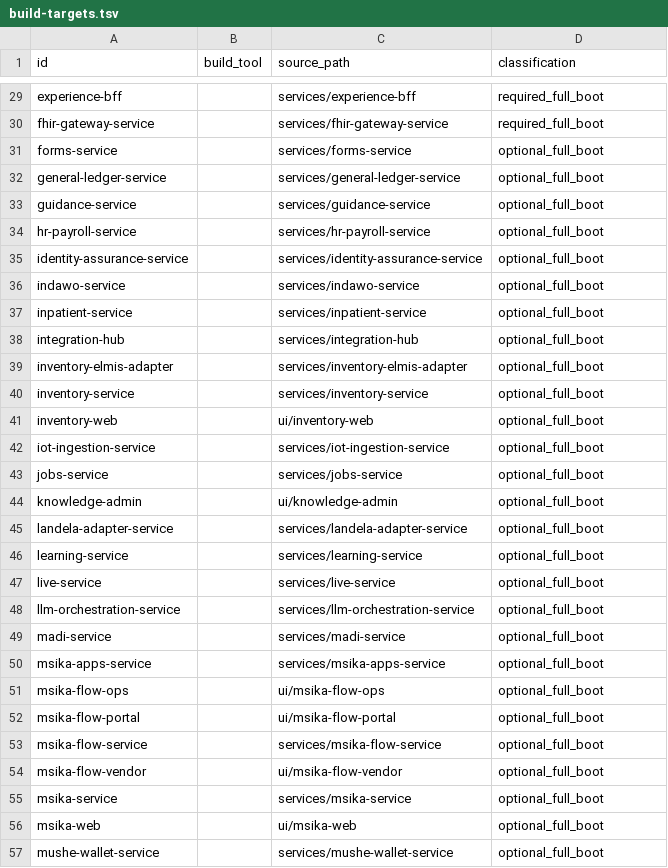
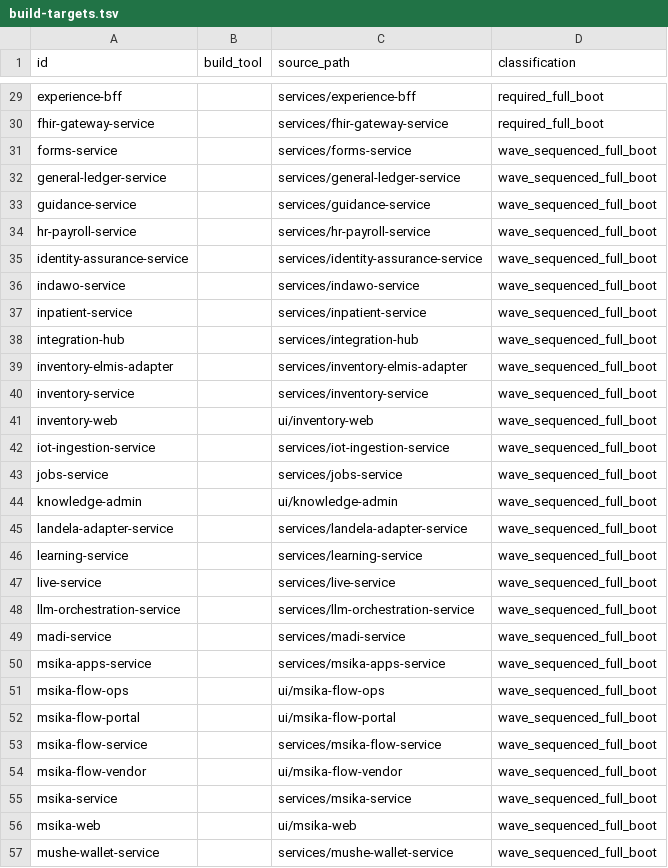
Before and after one commit to rtgongora/Impilo-vNext, a TSV file: reports/full-boot/build-targets.tsv, drawn as a sheet; only a part is shown, gaps mark what is left out; the diff covers the shown part only.

```diff
--- a/reports/full-boot/build-targets.tsv
+++ b/reports/full-boot/build-targets.tsv
@@ -30,28 +30,28 @@ experience-bff		services/experience-bff	required_full_boot
 fhir-gateway-service		services/fhir-gateway-service	required_full_boot
-forms-service		services/forms-service	optional_full_boot
-general-ledger-service		services/general-ledger-service	optional_full_boot
-guidance-service		services/guidance-service	optional_full_boot
-hr-payroll-service		services/hr-payroll-service	optional_full_boot
-identity-assurance-service		services/identity-assurance-service	optional_full_boot
-indawo-service		services/indawo-service	optional_full_boot
-inpatient-service		services/inpatient-service	optional_full_boot
-integration-hub		services/integration-hub	optional_full_boot
-inventory-elmis-adapter		services/inventory-elmis-adapter	optional_full_boot
-inventory-service		services/inventory-service	optional_full_boot
-inventory-web		ui/inventory-web	optional_full_boot
-iot-ingestion-service		services/iot-ingestion-service	optional_full_boot
-jobs-service		services/jobs-service	optional_full_boot
-knowledge-admin		ui/knowledge-admin	optional_full_boot
-landela-adapter-service		services/landela-adapter-service	optional_full_boot
-learning-service		services/learning-service	optional_full_boot
-live-service		services/live-service	optional_full_boot
-llm-orchestration-service		services/llm-orchestration-service	optional_full_boot
-madi-service		services/madi-service	optional_full_boot
-msika-apps-service		services/msika-apps-service	optional_full_boot
-msika-flow-ops		ui/msika-flow-ops	optional_full_boot
-msika-flow-portal		ui/msika-flow-portal	optional_full_boot
-msika-flow-service		services/msika-flow-service	optional_full_boot
-msika-flow-vendor		ui/msika-flow-vendor	optional_full_boot
-msika-service		services/msika-service	optional_full_boot
-msika-web		ui/msika-web	optional_full_boot
-mushe-wallet-service		services/mushe-wallet-service	optional_full_boot
+forms-service		services/forms-service	wave_sequenced_full_boot
+general-ledger-service		services/general-ledger-service	wave_sequenced_full_boot
+guidance-service		services/guidance-service	wave_sequenced_full_boot
+hr-payroll-service		services/hr-payroll-service	wave_sequenced_full_boot
+identity-assurance-service		services/identity-assurance-service	wave_sequenced_full_boot
+indawo-service		services/indawo-service	wave_sequenced_full_boot
+inpatient-service		services/inpatient-service	wave_sequenced_full_boot
+integration-hub		services/integration-hub	wave_sequenced_full_boot
+inventory-elmis-adapter		services/inventory-elmis-adapter	wave_sequenced_full_boot
+inventory-service		services/inventory-service	wave_sequenced_full_boot
+inventory-web		ui/inventory-web	wave_sequenced_full_boot
+iot-ingestion-service		services/iot-ingestion-service	wave_sequenced_full_boot
+jobs-service		services/jobs-service	wave_sequenced_full_boot
+knowledge-admin		ui/knowledge-admin	wave_sequenced_full_boot
+landela-adapter-service		services/landela-adapter-service	wave_sequenced_full_boot
+learning-service		services/learning-service	wave_sequenced_full_boot
+live-service		services/live-service	wave_sequenced_full_boot
+llm-orchestration-service		services/llm-orchestration-service	wave_sequenced_full_boot
+madi-service		services/madi-service	wave_sequenced_full_boot
+msika-apps-service		services/msika-apps-service	wave_sequenced_full_boot
+msika-flow-ops		ui/msika-flow-ops	wave_sequenced_full_boot
+msika-flow-portal		ui/msika-flow-portal	wave_sequenced_full_boot
+msika-flow-service		services/msika-flow-service	wave_sequenced_full_boot
+msika-flow-vendor		ui/msika-flow-vendor	wave_sequenced_full_boot
+msika-service		services/msika-service	wave_sequenced_full_boot
+msika-web		ui/msika-web	wave_sequenced_full_boot
+mushe-wallet-service		services/mushe-wallet-service	wave_sequenced_full_boot
```
Also changed, not shown: 68 edited cells elsewhere in this file, 46 other files.
